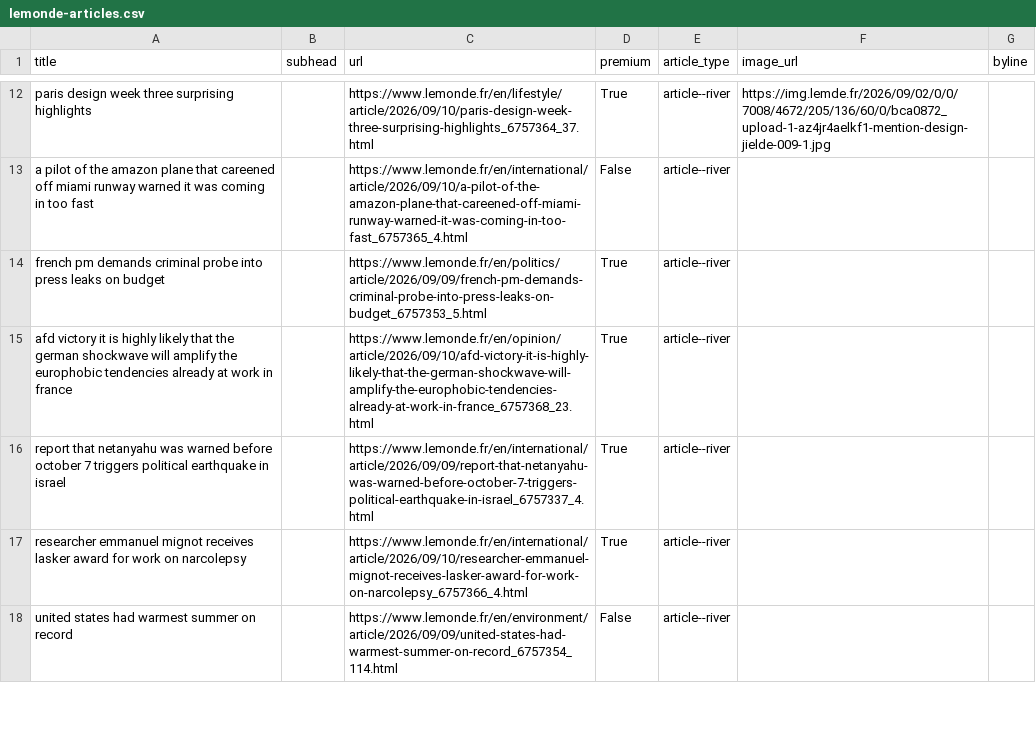
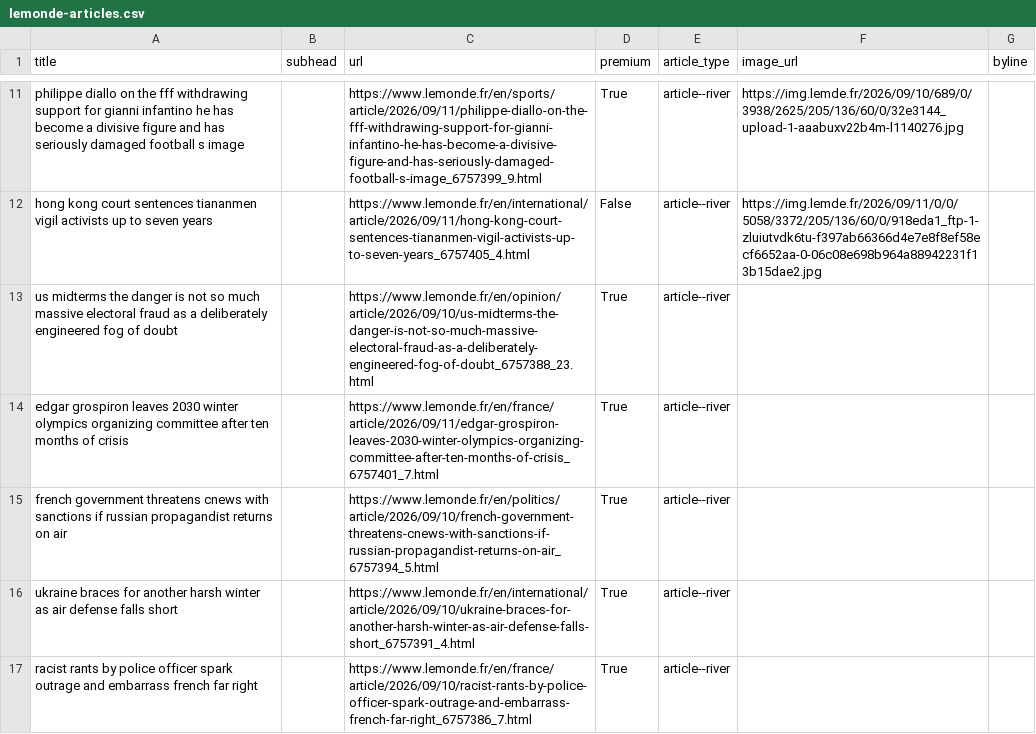
Before and after one commit to Isoparkes/Lede-LeMonde-AutoUpdate, a CSV file: lemonde-articles.csv, drawn as a sheet; only a part is shown, gaps mark what is left out; removed rows and columns are numbered as before the commit, all else as after; the diff covers the shown part only; the diff names each change by its address in the sheet, - before the commit and + after, or states it on an @@ line.

```diff
--- a/lemonde-articles.csv
+++ b/lemonde-articles.csv
-A11 (title): paris design week three surprising highlights
+A11 (title): philippe diallo on the fff withdrawing support for gianni infantino he has become a divisive figure and has seriously damaged football s image
-C11 (url): https://www.lemonde.fr/en/lifestyle/article/2026/09/10/paris-design-week-three-surprising-highlights_6757364_37.html
+C11 (url): https://www.lemonde.fr/en/sports/article/2026/09/11/philippe-diallo-on-the-fff-withdrawing-support-for-gianni-infantino-he-has-become-a-divisive-figure-and-has-seriously-damaged-football-s-image_6757399_9.html
-F11 (image_url): https://img.lemde.fr/2026/09/02/0/0/7008/4672/205/136/60/0/bca0872_upload-1-az4jr4aelkf1-mention-design-jielde-009-1.jpg
+F11 (image_url): https://img.lemde.fr/2026/09/10/689/0/3938/2625/205/136/60/0/32e3144_upload-1-aaabuxv22b4m-l1140276.jpg
-A12 (title): a pilot of the amazon plane that careened off miami runway warned it was coming in too fast
+A12 (title): hong kong court sentences tiananmen vigil activists up to seven years
-C12 (url): https://www.lemonde.fr/en/international/article/2026/09/10/a-pilot-of-the-amazon-plane-that-careened-off-miami-runway-warned-it-was-coming-in-too-fast_6757365_4.html
+C12 (url): https://www.lemonde.fr/en/international/article/2026/09/11/hong-kong-court-sentences-tiananmen-vigil-activists-up-to-seven-years_6757405_4.html
-F12 (image_url): (empty)
+F12 (image_url): https://img.lemde.fr/2026/09/11/0/0/5058/3372/205/136/60/0/918eda1_ftp-1-zluiutvdk6tu-f397ab66366d4e7e8f8ef58ecf6652aa-0-06c08e698b964a88942231f13b15dae2.jpg
-A13 (title): french pm demands criminal probe into press leaks on budget
+A13 (title): us midterms the danger is not so much massive electoral fraud as a deliberately engineered fog of doubt
-C13 (url): https://www.lemonde.fr/en/politics/article/2026/09/09/french-pm-demands-criminal-probe-into-press-leaks-on-budget_6757353_5.html
+C13 (url): https://www.lemonde.fr/en/opinion/article/2026/09/10/us-midterms-the-danger-is-not-so-much-massive-electoral-fraud-as-a-deliberately-engineered-fog-of-doubt_6757388_23.html
-A14 (title): afd victory it is highly likely that the german shockwave will amplify the europhobic tendencies already at work in france
+A14 (title): edgar grospiron leaves 2030 winter olympics organizing committee after ten months of crisis
-C14 (url): https://www.lemonde.fr/en/opinion/article/2026/09/10/afd-victory-it-is-highly-likely-that-the-german-shockwave-will-amplify-the-europhobic-tendencies-already-at-work-in-france_6757368_23.html
+C14 (url): https://www.lemonde.fr/en/france/article/2026/09/11/edgar-grospiron-leaves-2030-winter-olympics-organizing-committee-after-ten-months-of-crisis_6757401_7.html
-A15 (title): report that netanyahu was warned before october 7 triggers political earthquake in israel
+A15 (title): french government threatens cnews with sanctions if russian propagandist returns on air
-C15 (url): https://www.lemonde.fr/en/international/article/2026/09/09/report-that-netanyahu-was-warned-before-october-7-triggers-political-earthquake-in-israel_6757337_4.html
+C15 (url): https://www.lemonde.fr/en/politics/article/2026/09/10/french-government-threatens-cnews-with-sanctions-if-russian-propagandist-returns-on-air_6757394_5.html
-A16 (title): researcher emmanuel mignot receives lasker award for work on narcolepsy
+A16 (title): ukraine braces for another harsh winter as air defense falls short
-C16 (url): https://www.lemonde.fr/en/international/article/2026/09/10/researcher-emmanuel-mignot-receives-lasker-award-for-work-on-narcolepsy_6757366_4.html
+C16 (url): https://www.lemonde.fr/en/international/article/2026/09/10/ukraine-braces-for-another-harsh-winter-as-air-defense-falls-short_6757391_4.html
-row 18: united states had warmest summer on record |  | https://www.lemonde.fr/en/environment/article/2026/09/09/united-states-had-warmest-summer-on-record_6757354_114.html | False | article--river
+row 17: racist rants by police officer spark outrage and embarrass french far right |  | https://www.lemonde.fr/en/france/article/2026/09/10/racist-rants-by-police-officer-spark-outrage-and-embarrass-french-far-right_6757386_7.html | True | article--river
```
Also changed, not shown: 6 added rows, 6 removed rows and 39 edited cells elsewhere in this file.
